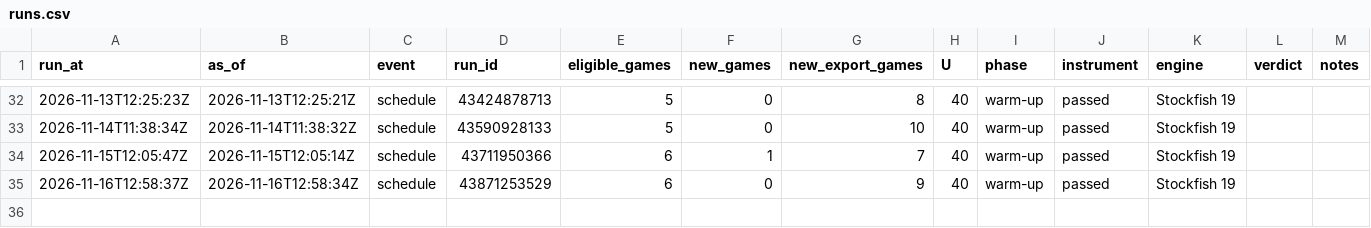
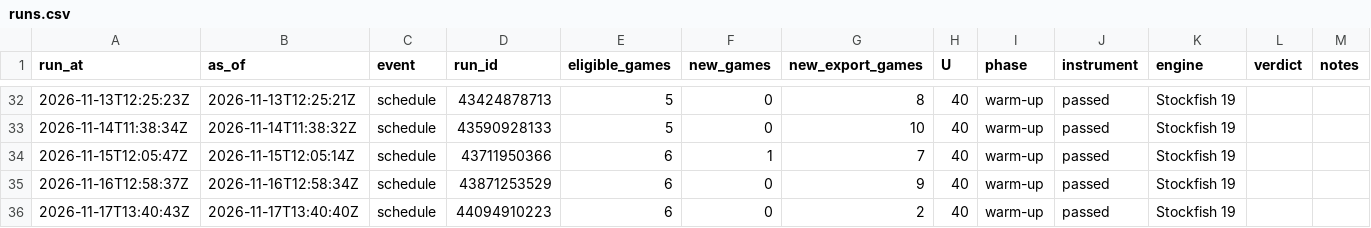
Before and after one commit to abustrup/Chess-Project, a CSV file: data/measure/runs.csv, drawn as a sheet; only a part is shown, gaps mark what is left out.

```diff
--- a/data/measure/runs.csv
+++ b/data/measure/runs.csv
@@ -35 +35,2 @@ run_at,as_of,event,run_id,eligible_games,new_games,new_export_games,U,phase,inst
 2026-11-16T12:58:37Z,2026-11-16T12:58:34Z,schedule,43871253529,6,0,9,40,warm-up,passed,Stockfish 19,,
+2026-11-17T13:40:43Z,2026-11-17T13:40:40Z,schedule,44094910223,6,0,2,40,warm-up,passed,Stockfish 19,,
```
Also changed, not shown: 2 other files.
